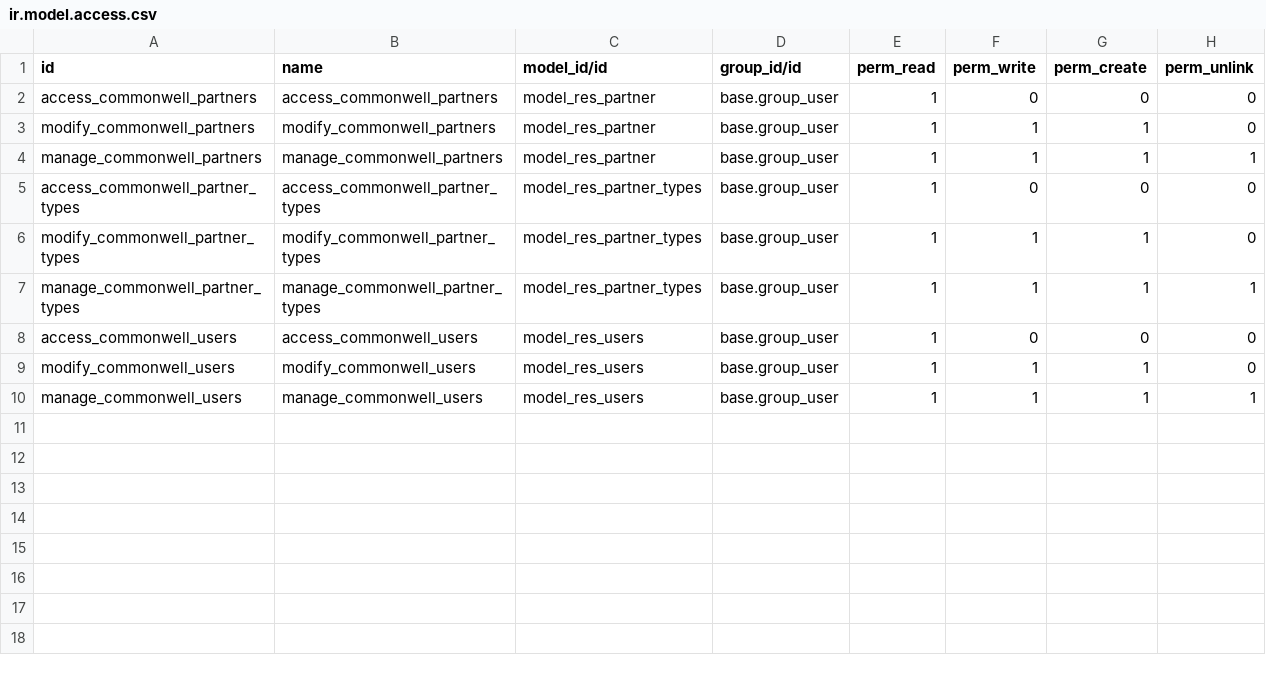
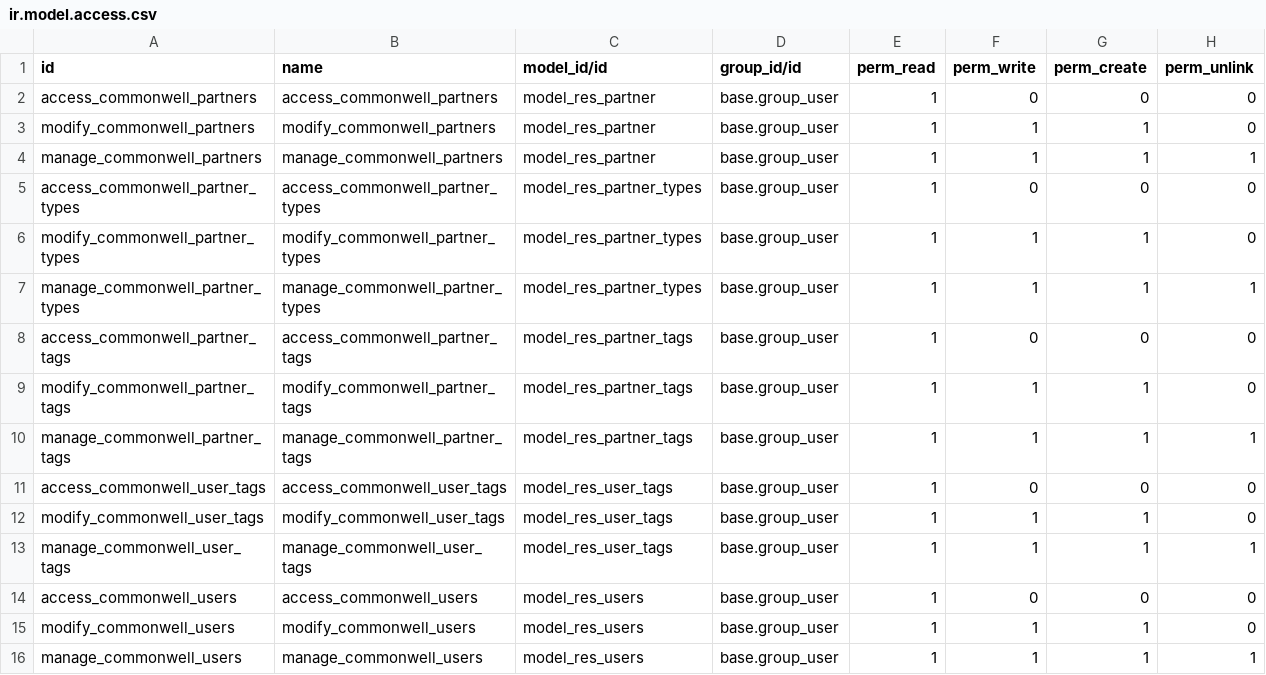
Before and after one commit to nu-civilisation/odoo-commonwell, a CSV file: security/ir.model.access.csv, drawn as a sheet.

```diff
--- a/security/ir.model.access.csv
+++ b/security/ir.model.access.csv
@@ -7,2 +7,8 @@ modify_commonwell_partner_types,modify_commonwell_partner_types,model_res_partne
 manage_commonwell_partner_types,manage_commonwell_partner_types,model_res_partner_types,base.group_user,1,1,1,1
+access_commonwell_partner_tags,access_commonwell_partner_tags,model_res_partner_tags,base.group_user,1,0,0,0
+modify_commonwell_partner_tags,modify_commonwell_partner_tags,model_res_partner_tags,base.group_user,1,1,1,0
+manage_commonwell_partner_tags,manage_commonwell_partner_tags,model_res_partner_tags,base.group_user,1,1,1,1
+access_commonwell_user_tags,access_commonwell_user_tags,model_res_user_tags,base.group_user,1,0,0,0
+modify_commonwell_user_tags,modify_commonwell_user_tags,model_res_user_tags,base.group_user,1,1,1,0
+manage_commonwell_user_tags,manage_commonwell_user_tags,model_res_user_tags,base.group_user,1,1,1,1
 access_commonwell_users,access_commonwell_users,model_res_users,base.group_user,1,0,0,0
```
Also changed, not shown: 12 other files.
